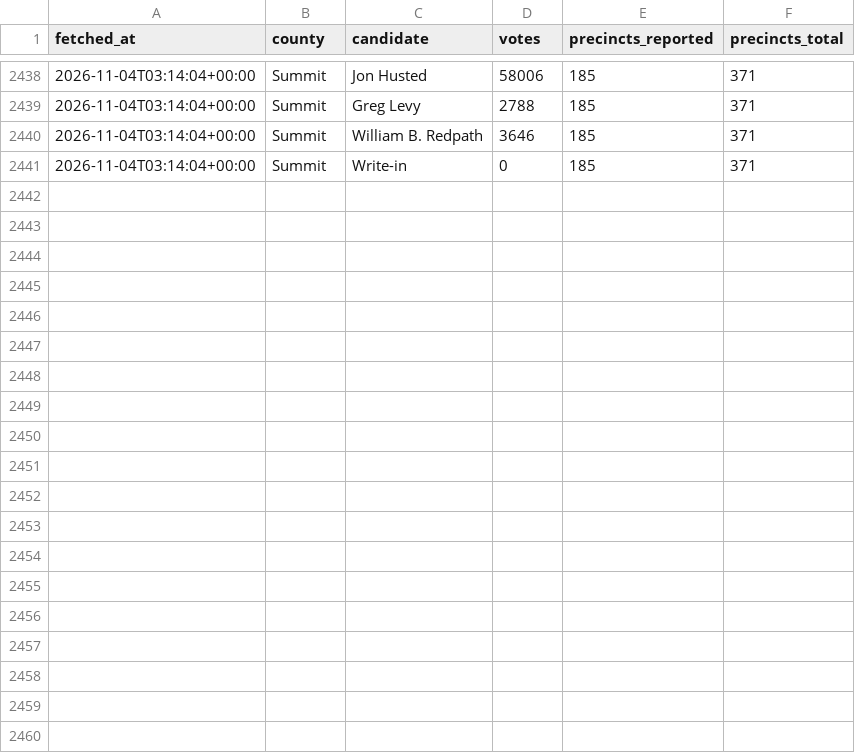
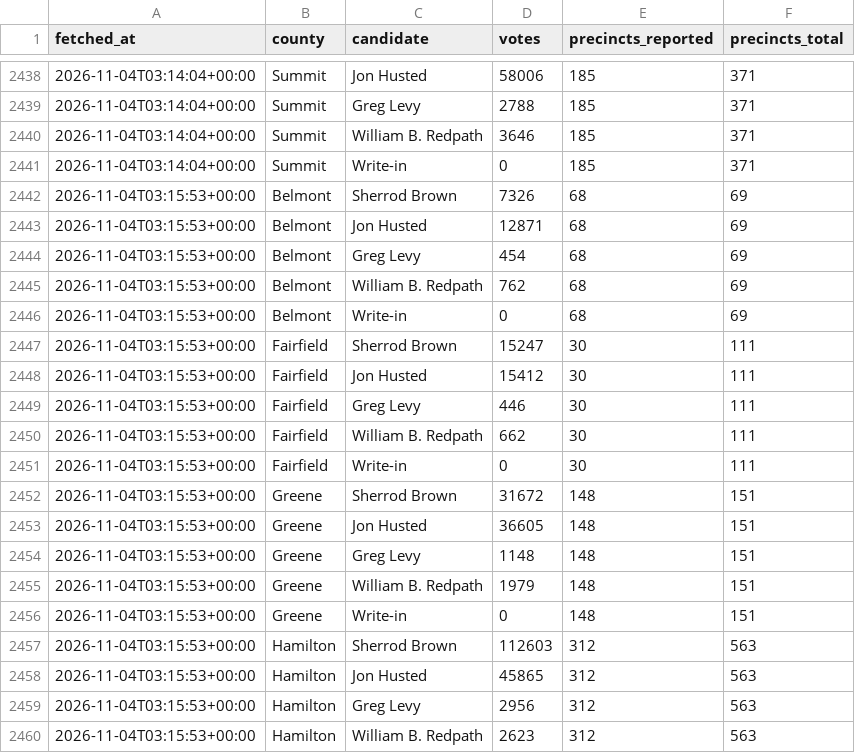
Before and after one commit to dscarvalone/scrapers2026, a CSV file: results/statewide_snapshots.csv, drawn as a sheet; only a part is shown, gaps mark what is left out; the diff covers the shown part only; the diff names each change by its address in the sheet, - before the commit and + after, or states it on an @@ line.

Commit message:
Local results update (butler statewide) 2026-11-03 22:15 EST

```diff
--- a/results/statewide_snapshots.csv
+++ b/results/statewide_snapshots.csv
+row 2442: 2026-11-04T03:15:53+00:00 | Belmont | Sherrod Brown | 7326 | 68 | 69
+row 2443: 2026-11-04T03:15:53+00:00 | Belmont | Jon Husted | 12871 | 68 | 69
+row 2444: 2026-11-04T03:15:53+00:00 | Belmont | Greg Levy | 454 | 68 | 69
+row 2445: 2026-11-04T03:15:53+00:00 | Belmont | William B. Redpath | 762 | 68 | 69
+row 2446: 2026-11-04T03:15:53+00:00 | Belmont | Write-in | 0 | 68 | 69
+row 2447: 2026-11-04T03:15:53+00:00 | Fairfield | Sherrod Brown | 15247 | 30 | 111
+row 2448: 2026-11-04T03:15:53+00:00 | Fairfield | Jon Husted | 15412 | 30 | 111
+row 2449: 2026-11-04T03:15:53+00:00 | Fairfield | Greg Levy | 446 | 30 | 111
+row 2450: 2026-11-04T03:15:53+00:00 | Fairfield | William B. Redpath | 662 | 30 | 111
+row 2451: 2026-11-04T03:15:53+00:00 | Fairfield | Write-in | 0 | 30 | 111
+row 2452: 2026-11-04T03:15:53+00:00 | Greene | Sherrod Brown | 31672 | 148 | 151
+row 2453: 2026-11-04T03:15:53+00:00 | Greene | Jon Husted | 36605 | 148 | 151
+row 2454: 2026-11-04T03:15:53+00:00 | Greene | Greg Levy | 1148 | 148 | 151
+row 2455: 2026-11-04T03:15:53+00:00 | Greene | William B. Redpath | 1979 | 148 | 151
+row 2456: 2026-11-04T03:15:53+00:00 | Greene | Write-in | 0 | 148 | 151
+row 2457: 2026-11-04T03:15:53+00:00 | Hamilton | Sherrod Brown | 112603 | 312 | 563
+row 2458: 2026-11-04T03:15:53+00:00 | Hamilton | Jon Husted | 45865 | 312 | 563
+row 2459: 2026-11-04T03:15:53+00:00 | Hamilton | Greg Levy | 2956 | 312 | 563
+row 2460: 2026-11-04T03:15:53+00:00 | Hamilton | William B. Redpath | 2623 | 312 | 563
```
Also changed, not shown: 11 added rows elsewhere in this file, counties/butler/data/summary_wide.csv, results/senate_by_timing.csv, 1 other file.
